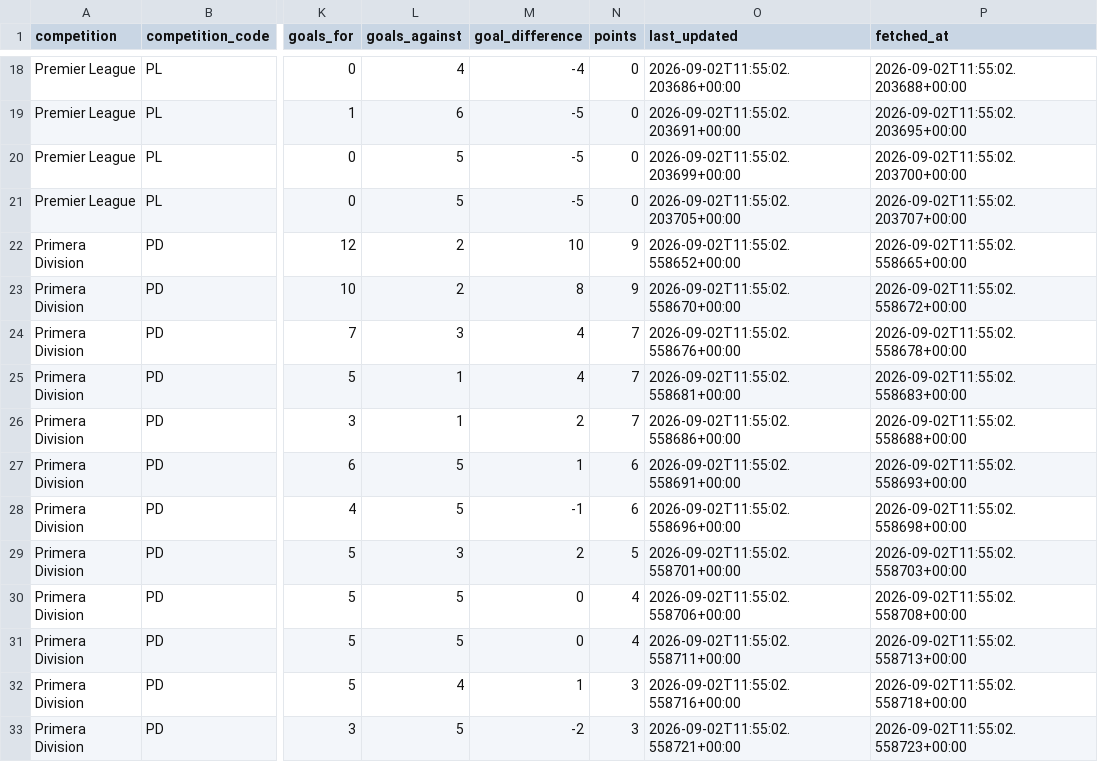
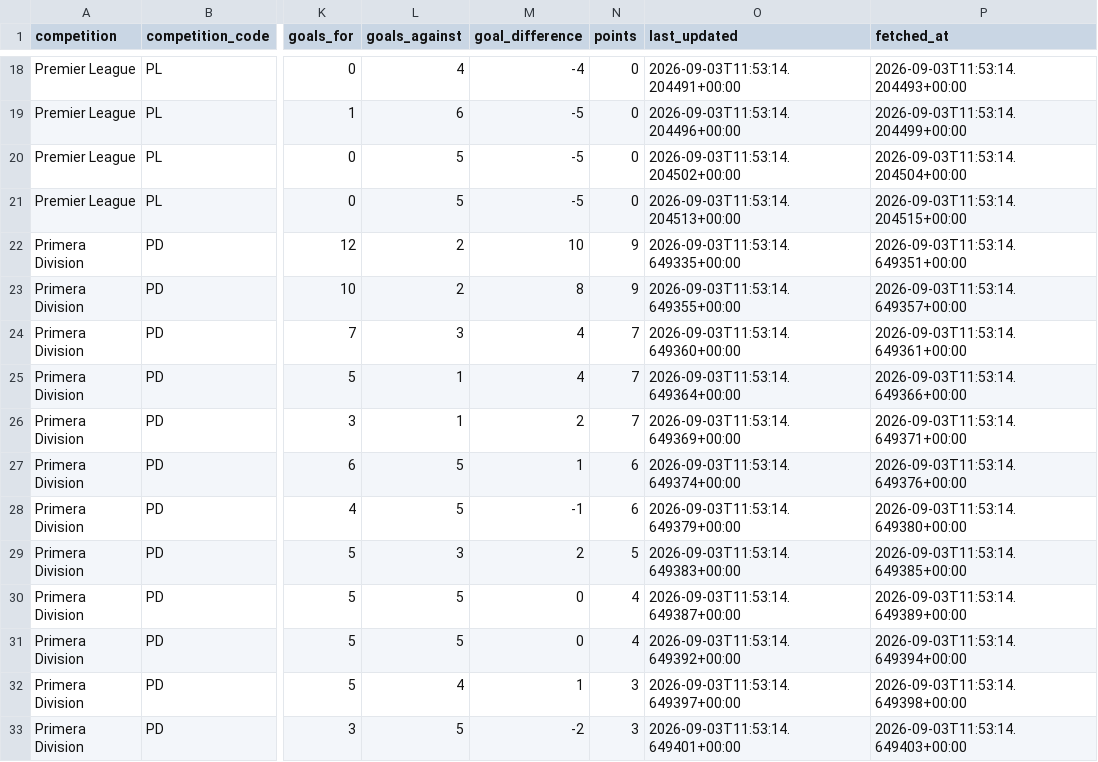
Before and after one commit to daniel-237/sports-analytics, a CSV file: data/processed/current_tables.csv, drawn as a sheet; only a part is shown, gaps mark what is left out; the diff covers the shown part only; the diff names each change by its address in the sheet, - before the commit and + after, or states it on an @@ line.

```diff
--- a/data/processed/current_tables.csv
+++ b/data/processed/current_tables.csv
-O18 (last_updated): 2026-09-02T11:55:02.203686+00:00
+O18 (last_updated): 2026-09-03T11:53:14.204491+00:00
-P18 (fetched_at): 2026-09-02T11:55:02.203688+00:00
+P18 (fetched_at): 2026-09-03T11:53:14.204493+00:00
-O19 (last_updated): 2026-09-02T11:55:02.203691+00:00
+O19 (last_updated): 2026-09-03T11:53:14.204496+00:00
-P19 (fetched_at): 2026-09-02T11:55:02.203695+00:00
+P19 (fetched_at): 2026-09-03T11:53:14.204499+00:00
-O20 (last_updated): 2026-09-02T11:55:02.203699+00:00
+O20 (last_updated): 2026-09-03T11:53:14.204502+00:00
-P20 (fetched_at): 2026-09-02T11:55:02.203700+00:00
+P20 (fetched_at): 2026-09-03T11:53:14.204504+00:00
-O21 (last_updated): 2026-09-02T11:55:02.203705+00:00
+O21 (last_updated): 2026-09-03T11:53:14.204513+00:00
-P21 (fetched_at): 2026-09-02T11:55:02.203707+00:00
+P21 (fetched_at): 2026-09-03T11:53:14.204515+00:00
-O22 (last_updated): 2026-09-02T11:55:02.558652+00:00
+O22 (last_updated): 2026-09-03T11:53:14.649335+00:00
-P22 (fetched_at): 2026-09-02T11:55:02.558665+00:00
+P22 (fetched_at): 2026-09-03T11:53:14.649351+00:00
-O23 (last_updated): 2026-09-02T11:55:02.558670+00:00
+O23 (last_updated): 2026-09-03T11:53:14.649355+00:00
-P23 (fetched_at): 2026-09-02T11:55:02.558672+00:00
+P23 (fetched_at): 2026-09-03T11:53:14.649357+00:00
-O24 (last_updated): 2026-09-02T11:55:02.558676+00:00
+O24 (last_updated): 2026-09-03T11:53:14.649360+00:00
-P24 (fetched_at): 2026-09-02T11:55:02.558678+00:00
+P24 (fetched_at): 2026-09-03T11:53:14.649361+00:00
-O25 (last_updated): 2026-09-02T11:55:02.558681+00:00
+O25 (last_updated): 2026-09-03T11:53:14.649364+00:00
-P25 (fetched_at): 2026-09-02T11:55:02.558683+00:00
+P25 (fetched_at): 2026-09-03T11:53:14.649366+00:00
-O26 (last_updated): 2026-09-02T11:55:02.558686+00:00
+O26 (last_updated): 2026-09-03T11:53:14.649369+00:00
-P26 (fetched_at): 2026-09-02T11:55:02.558688+00:00
+P26 (fetched_at): 2026-09-03T11:53:14.649371+00:00
-O27 (last_updated): 2026-09-02T11:55:02.558691+00:00
+O27 (last_updated): 2026-09-03T11:53:14.649374+00:00
-P27 (fetched_at): 2026-09-02T11:55:02.558693+00:00
+P27 (fetched_at): 2026-09-03T11:53:14.649376+00:00
-O28 (last_updated): 2026-09-02T11:55:02.558696+00:00
+O28 (last_updated): 2026-09-03T11:53:14.649379+00:00
-P28 (fetched_at): 2026-09-02T11:55:02.558698+00:00
+P28 (fetched_at): 2026-09-03T11:53:14.649380+00:00
-O29 (last_updated): 2026-09-02T11:55:02.558701+00:00
+O29 (last_updated): 2026-09-03T11:53:14.649383+00:00
-P29 (fetched_at): 2026-09-02T11:55:02.558703+00:00
+P29 (fetched_at): 2026-09-03T11:53:14.649385+00:00
-O30 (last_updated): 2026-09-02T11:55:02.558706+00:00
+O30 (last_updated): 2026-09-03T11:53:14.649387+00:00
-P30 (fetched_at): 2026-09-02T11:55:02.558708+00:00
+P30 (fetched_at): 2026-09-03T11:53:14.649389+00:00
-O31 (last_updated): 2026-09-02T11:55:02.558711+00:00
+O31 (last_updated): 2026-09-03T11:53:14.649392+00:00
-P31 (fetched_at): 2026-09-02T11:55:02.558713+00:00
+P31 (fetched_at): 2026-09-03T11:53:14.649394+00:00
-O32 (last_updated): 2026-09-02T11:55:02.558716+00:00
+O32 (last_updated): 2026-09-03T11:53:14.649397+00:00
-P32 (fetched_at): 2026-09-02T11:55:02.558718+00:00
+P32 (fetched_at): 2026-09-03T11:53:14.649398+00:00
-O33 (last_updated): 2026-09-02T11:55:02.558721+00:00
+O33 (last_updated): 2026-09-03T11:53:14.649401+00:00
-P33 (fetched_at): 2026-09-02T11:55:02.558723+00:00
+P33 (fetched_at): 2026-09-03T11:53:14.649403+00:00
```
Also changed, not shown: 160 edited cells elsewhere in this file, 1 other file.
